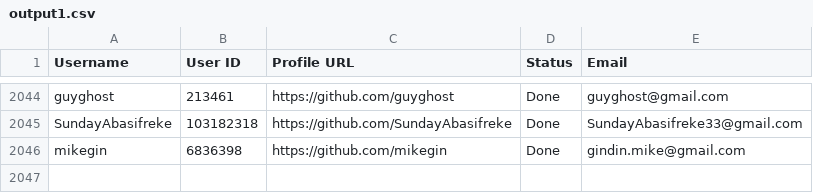
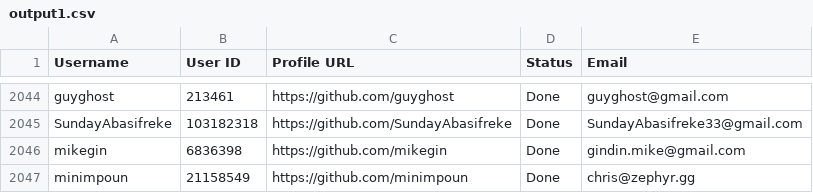
Before and after one commit to PhatDot1/stargeezers, a CSV file: output1.csv, drawn as a sheet; only a part is shown, gaps mark what is left out; the diff names each change by its address in the sheet, - before the commit and + after, or states it on an @@ line.

```diff
--- a/output1.csv
+++ b/output1.csv
+row 2047: minimpoun | 21158549 | https://github.com/minimpoun | Done | chris@zephyr.gg
```
